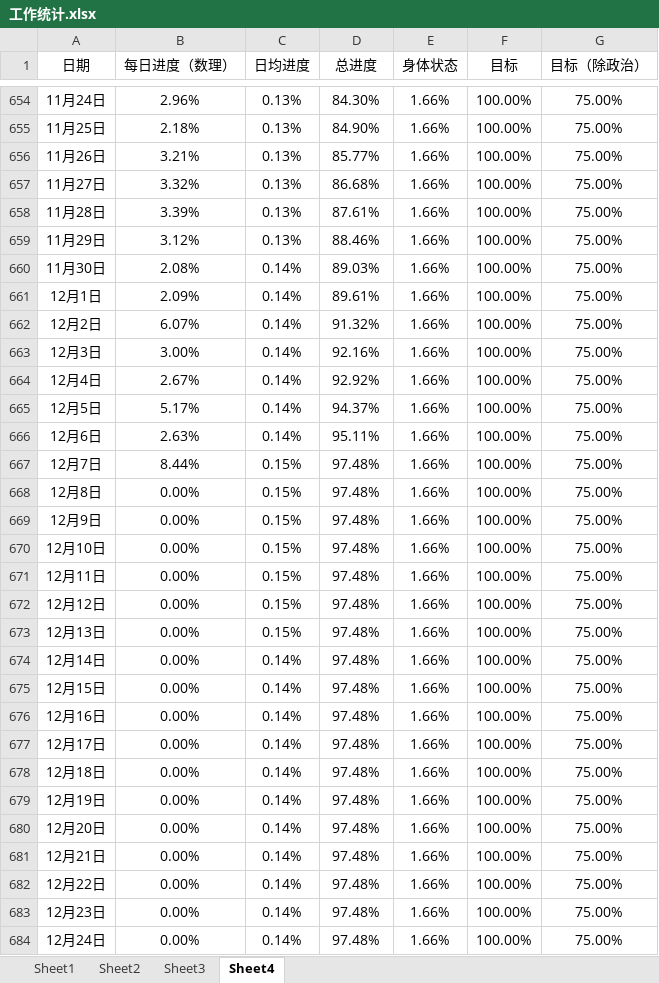
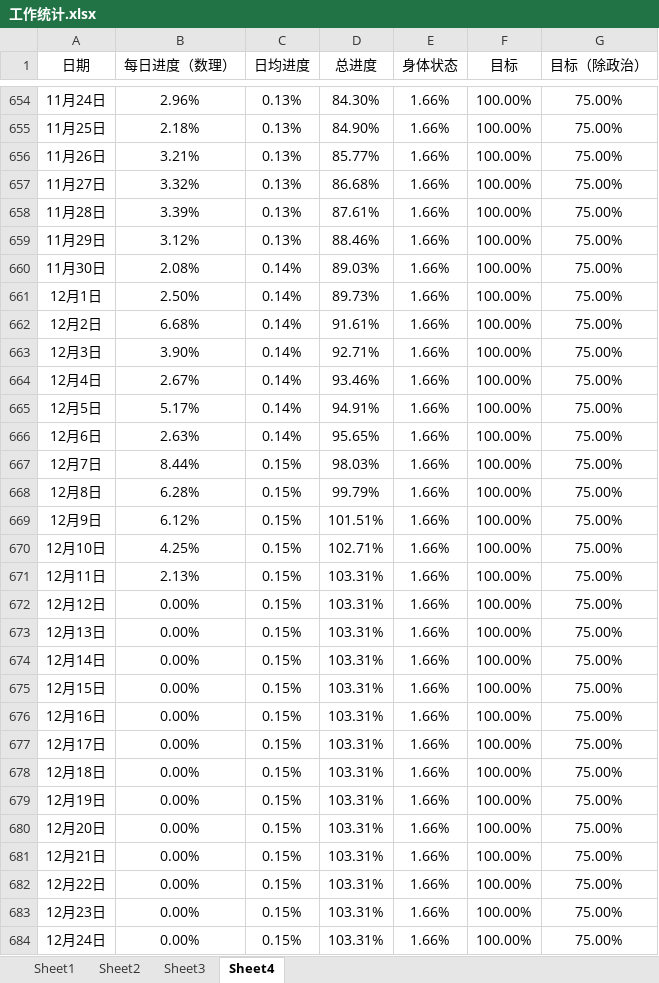
Before and after one commit to AlucardNosferatu/NPEE, an Excel workbook: 工作统计.xlsx, sheet Sheet4, drawn as a sheet; only a part is shown, gaps mark what is left out; values as stored, in another font and other column widths than the file's, no borders; charts and pictures not drawn; the diff names each change by its address in the sheet, - before the commit and + after, or states it on an @@ line.

```diff
--- a/工作统计.xlsx (sheet Sheet4)
+++ b/工作统计.xlsx (sheet Sheet4)
-B661 (每日进度（数理）): 2.09%
+B661 (每日进度（数理）): 2.50%
-D661 (总进度): 89.61%
+D661 (总进度): 89.73%
-B662 (每日进度（数理）): 6.07%
+B662 (每日进度（数理）): 6.68%
-D662 (总进度): 91.32%
+D662 (总进度): 91.61%
-B663 (每日进度（数理）): 3.00%
+B663 (每日进度（数理）): 3.90%
-D663 (总进度): 92.16%
+D663 (总进度): 92.71%
-D664 (总进度): 92.92%
+D664 (总进度): 93.46%
-D665 (总进度): 94.37%
+D665 (总进度): 94.91%
-D666 (总进度): 95.11%
+D666 (总进度): 95.65%
-D667 (总进度): 97.48%
+D667 (总进度): 98.03%
-B668 (每日进度（数理）): 0.00%
+B668 (每日进度（数理）): 6.28%
-D668 (总进度): 97.48%
+D668 (总进度): 99.79%
-B669 (每日进度（数理）): 0.00%
+B669 (每日进度（数理）): 6.12%
-D669 (总进度): 97.48%
+D669 (总进度): 101.51%
-B670 (每日进度（数理）): 0.00%
+B670 (每日进度（数理）): 4.25%
-D670 (总进度): 97.48%
+D670 (总进度): 102.71%
-B671 (每日进度（数理）): 0.00%
+B671 (每日进度（数理）): 2.13%
-D671:D684 (总进度): 97.48%
+D671:D684 (总进度): 103.31%
-C674:C684 (日均进度): 0.14%
+C674:C684 (日均进度): 0.15%
```
Also changed, not shown: sheet Sheet2, sheet Sheet1, sheet Sheet3, hidden cells, charts or pictures, 工作报告.xlsx, 工作日志.xlsx, 4 other files.
